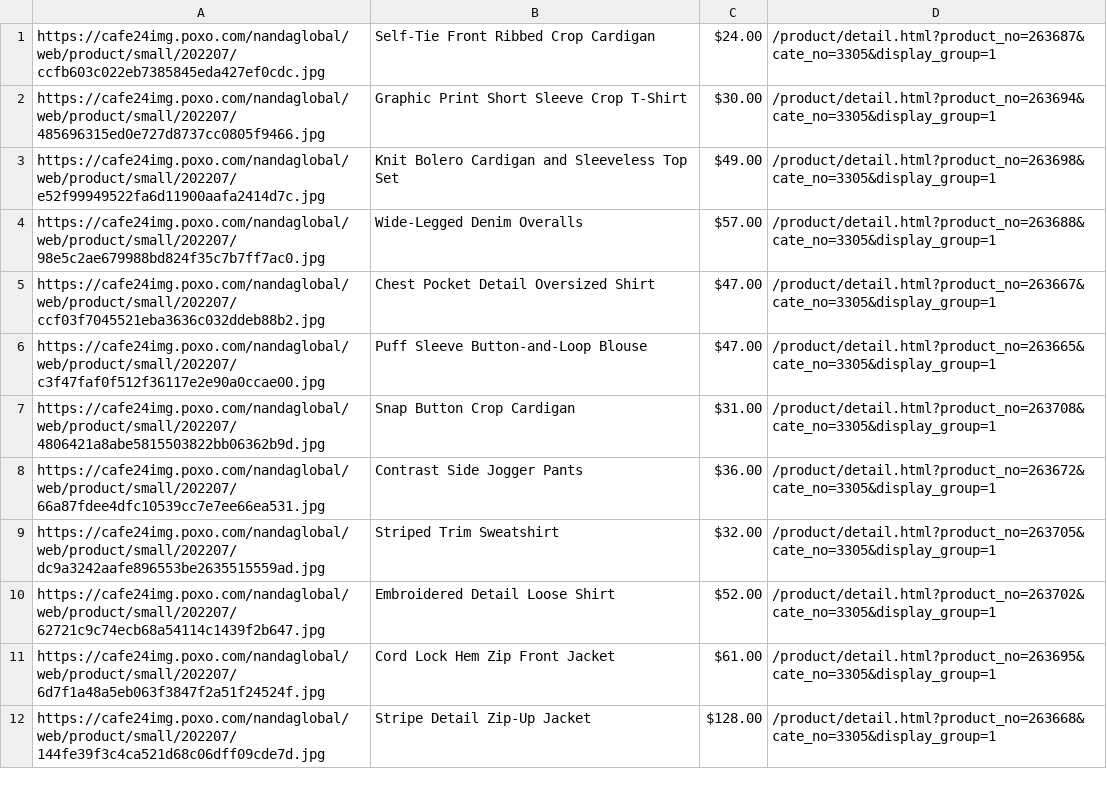
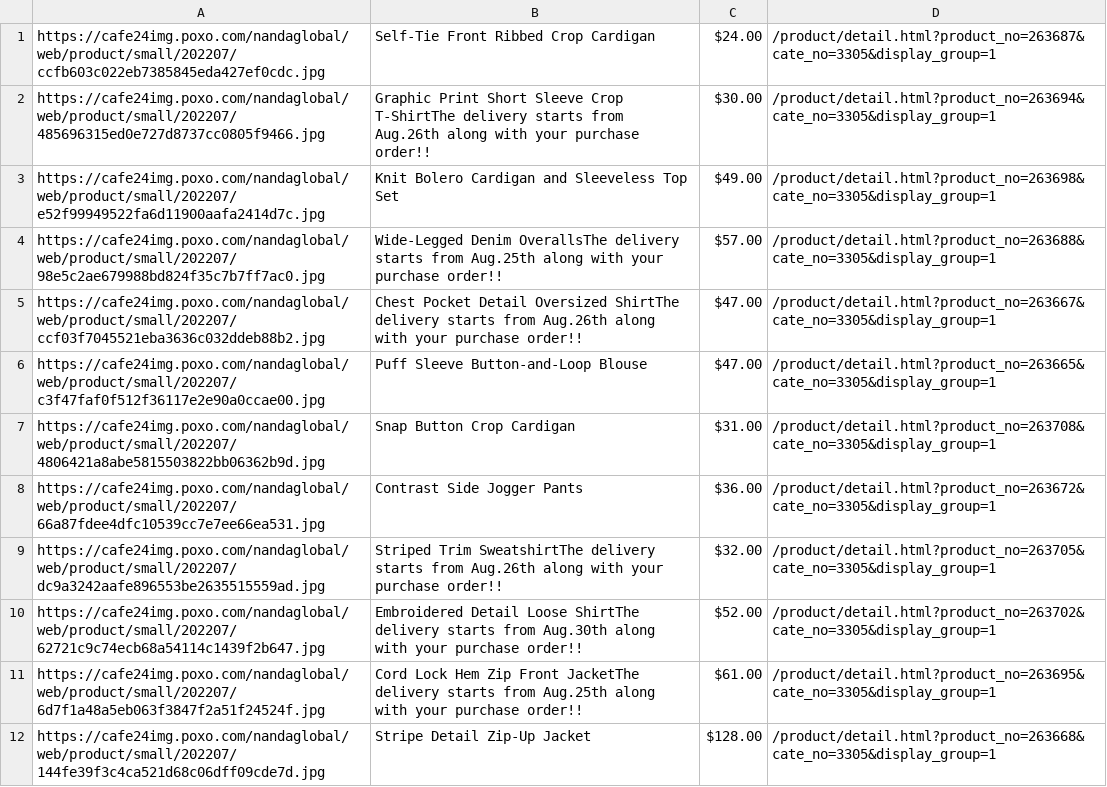
Before and after one commit to delitamakanda/scraper-kr-fashion-shops, a CSV file: core/output2.csv, drawn as a sheet.

Commit message:
Latest data: Tue Aug 16 02:53:18 UTC 2022

```diff
--- a/core/output2.csv
+++ b/core/output2.csv
@@ -1,6 +1,6 @@
 https://cafe24img.poxo.com/nandaglobal/web/product/small/202207/ccfb603c022eb7385845eda427ef0cdc.jpg,Self-Tie Front Ribbed Crop Cardigan,$24.00,/product/detail.html?product_no=263687&cate_no=3305&display_group=1
-https://cafe24img.poxo.com/nandaglobal/web/product/small/202207/485696315ed0e727d8737cc0805f9466.jpg,Graphic Print Short Sleeve Crop T-Shirt,$30.00,/product/detail.html?product_no=263694&cate_no=3305&display_group=1
+https://cafe24img.poxo.com/nandaglobal/web/product/small/202207/485696315ed0e727d8737cc0805f9466.jpg,Graphic Print Short Sleeve Crop T-ShirtThe delivery starts from Aug.26th along with your purchase order!!,$30.00,/product/detail.html?product_no=263694&cate_no=3305&display_group=1
 https://cafe24img.poxo.com/nandaglobal/web/product/small/202207/e52f99949522fa6d11900aafa2414d7c.jpg,Knit Bolero Cardigan and Sleeveless Top Set,$49.00,/product/detail.html?product_no=263698&cate_no=3305&display_group=1
-https://cafe24img.poxo.com/nandaglobal/web/product/small/202207/98e5c2ae679988bd824f35c7b7ff7ac0.jpg,Wide-Legged Denim Overalls,$57.00,/product/detail.html?product_no=263688&cate_no=3305&display_group=1
-https://cafe24img.poxo.com/nandaglobal/web/product/small/202207/ccf03f7045521eba3636c032ddeb88b2.jpg,Chest Pocket Detail Oversized Shirt,$47.00,/product/detail.html?product_no=263667&cate_no=3305&display_group=1
+https://cafe24img.poxo.com/nandaglobal/web/product/small/202207/98e5c2ae679988bd824f35c7b7ff7ac0.jpg,Wide-Legged Denim OverallsThe delivery starts from Aug.25th along with your purchase order!!,$57.00,/product/detail.html?product_no=263688&cate_no=3305&display_group=1
+https://cafe24img.poxo.com/nandaglobal/web/product/small/202207/ccf03f7045521eba3636c032ddeb88b2.jpg,Chest Pocket Detail Oversized ShirtThe delivery starts from Aug.26th along with your purchase order!!,$47.00,/product/detail.html?product_no=263667&cate_no=3305&display_group=1
 https://cafe24img.poxo.com/nandaglobal/web/product/small/202207/c3f47faf0f512f36117e2e90a0ccae00.jpg,Puff Sleeve Button-and-Loop Blouse,$47.00,/product/detail.html?product_no=263665&cate_no=3305&display_group=1
@@ -8,5 +8,5 @@ https://cafe24img.poxo.com/nandaglobal/web/product/small/202207/4806421a8abe5815
 https://cafe24img.poxo.com/nandaglobal/web/product/small/202207/66a87fdee4dfc10539cc7e7ee66ea531.jpg,Contrast Side Jogger Pants,$36.00,/product/detail.html?product_no=263672&cate_no=3305&display_group=1
-https://cafe24img.poxo.com/nandaglobal/web/product/small/202207/dc9a3242aafe896553be2635515559ad.jpg,Striped Trim Sweatshirt,$32.00,/product/detail.html?product_no=263705&cate_no=3305&display_group=1
-https://cafe24img.poxo.com/nandaglobal/web/product/small/202207/62721c9c74ecb68a54114c1439f2b647.jpg,Embroidered Detail Loose Shirt,$52.00,/product/detail.html?product_no=263702&cate_no=3305&display_group=1
-https://cafe24img.poxo.com/nandaglobal/web/product/small/202207/6d7f1a48a5eb063f3847f2a51f24524f.jpg,Cord Lock Hem Zip Front Jacket,$61.00,/product/detail.html?product_no=263695&cate_no=3305&display_group=1
+https://cafe24img.poxo.com/nandaglobal/web/product/small/202207/dc9a3242aafe896553be2635515559ad.jpg,Striped Trim SweatshirtThe delivery starts from Aug.26th along with your purchase order!!,$32.00,/product/detail.html?product_no=263705&cate_no=3305&display_group=1
+https://cafe24img.poxo.com/nandaglobal/web/product/small/202207/62721c9c74ecb68a54114c1439f2b647.jpg,Embroidered Detail Loose ShirtThe delivery starts from Aug.30th along with your purchase order!!,$52.00,/product/detail.html?product_no=263702&cate_no=3305&display_group=1
+https://cafe24img.poxo.com/nandaglobal/web/product/small/202207/6d7f1a48a5eb063f3847f2a51f24524f.jpg,Cord Lock Hem Zip Front JacketThe delivery starts from Aug.25th along with your purchase order!!,$61.00,/product/detail.html?product_no=263695&cate_no=3305&display_group=1
 https://cafe24img.poxo.com/nandaglobal/web/product/small/202207/144fe39f3c4ca521d68c06dff09cde7d.jpg,Stripe Detail Zip-Up Jacket,$128.00,/product/detail.html?product_no=263668&cate_no=3305&display_group=1
```
